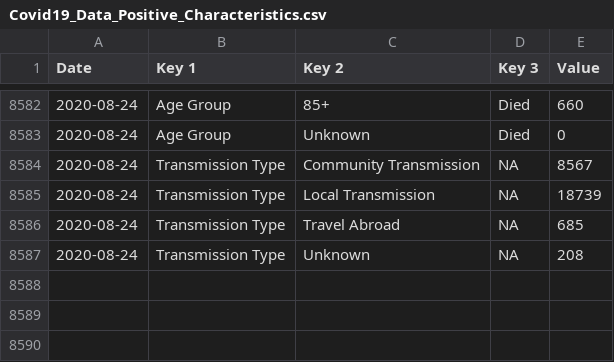
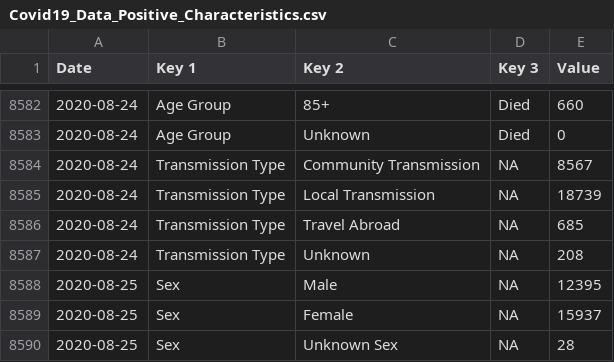
Before and after one commit to DavideMagno/IrelandCovidData, a CSV file: Covid19_Data_Positive_Characteristics.csv, drawn as a sheet; only a part is shown, gaps mark what is left out.

```diff
--- a/Covid19_Data_Positive_Characteristics.csv
+++ b/Covid19_Data_Positive_Characteristics.csv
@@ -8587 +8587,4 @@
 2020-08-24,"Transmission Type","Unknown",NA,208
+2020-08-25,"Sex","Male",NA,12395
+2020-08-25,"Sex","Female",NA,15937
+2020-08-25,"Sex","Unknown Sex",NA,28
```
Also changed, not shown: Covid19_Data_Total_Ireland.csv.
